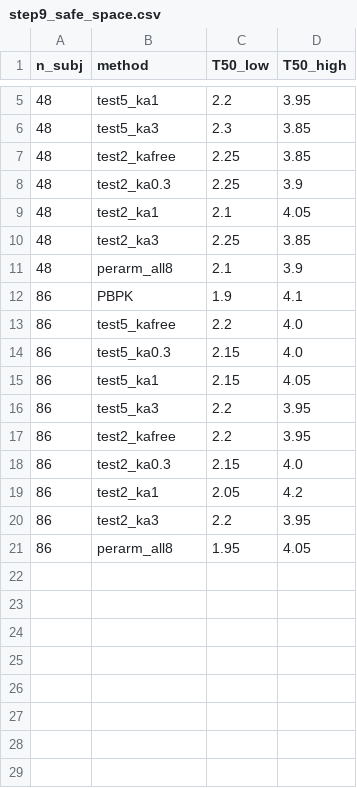
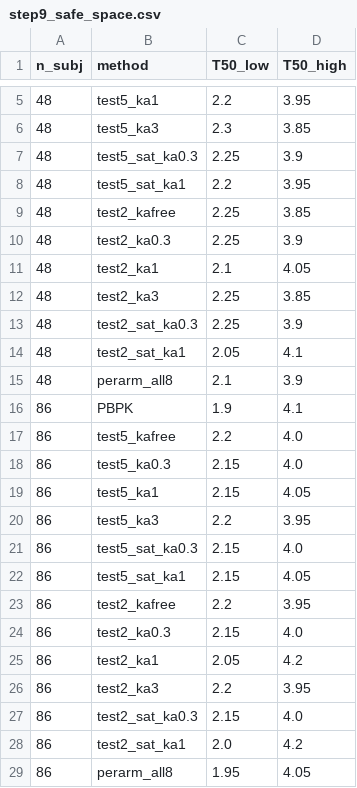
Before and after one commit to ManipalPharmacometrics/MBBE-Metformin-BCS3-PBPK-vs-PopPK, a CSV file: results/one_test/step9_safe_space.csv, drawn as a sheet; only a part is shown, gaps mark what is left out; the diff names each change by its address in the sheet, - before the commit and + after, or states it on an @@ line.

```diff
--- a/results/one_test/step9_safe_space.csv
+++ b/results/one_test/step9_safe_space.csv
+row 7: 48 | test5_sat_ka0.3 | 2.25 | 3.9
+row 8: 48 | test5_sat_ka1 | 2.2 | 3.95
+row 13: 48 | test2_sat_ka0.3 | 2.25 | 3.9
+row 14: 48 | test2_sat_ka1 | 2.05 | 4.1
+row 21: 86 | test5_sat_ka0.3 | 2.15 | 4.0
+row 22: 86 | test5_sat_ka1 | 2.15 | 4.05
+row 27: 86 | test2_sat_ka0.3 | 2.15 | 4.0
+row 28: 86 | test2_sat_ka1 | 2.0 | 4.2
```
Also changed, not shown: results/one_test/step9_boundaries.csv, results/one_test/step9_gmr.csv, 7 other files.
